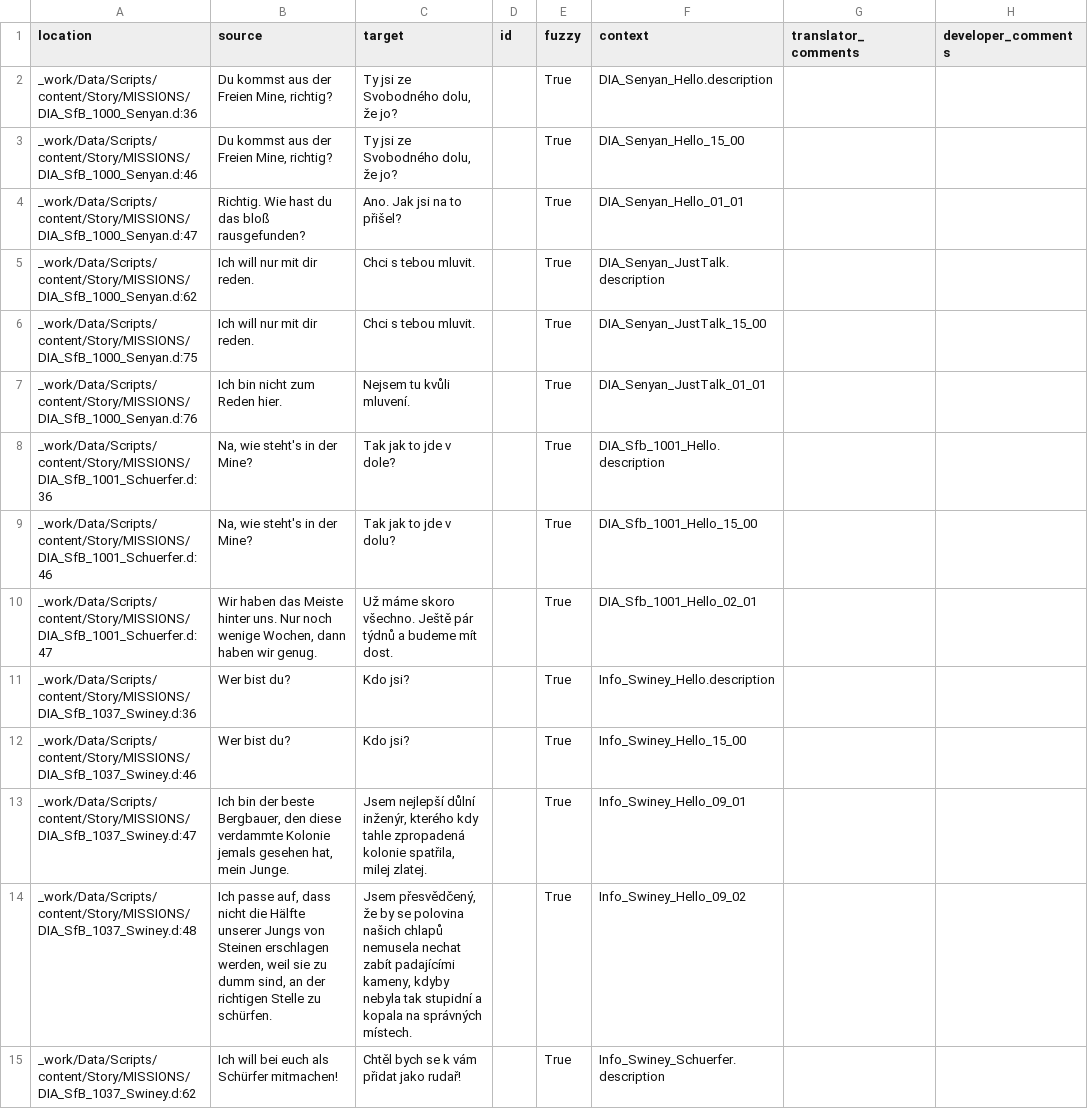
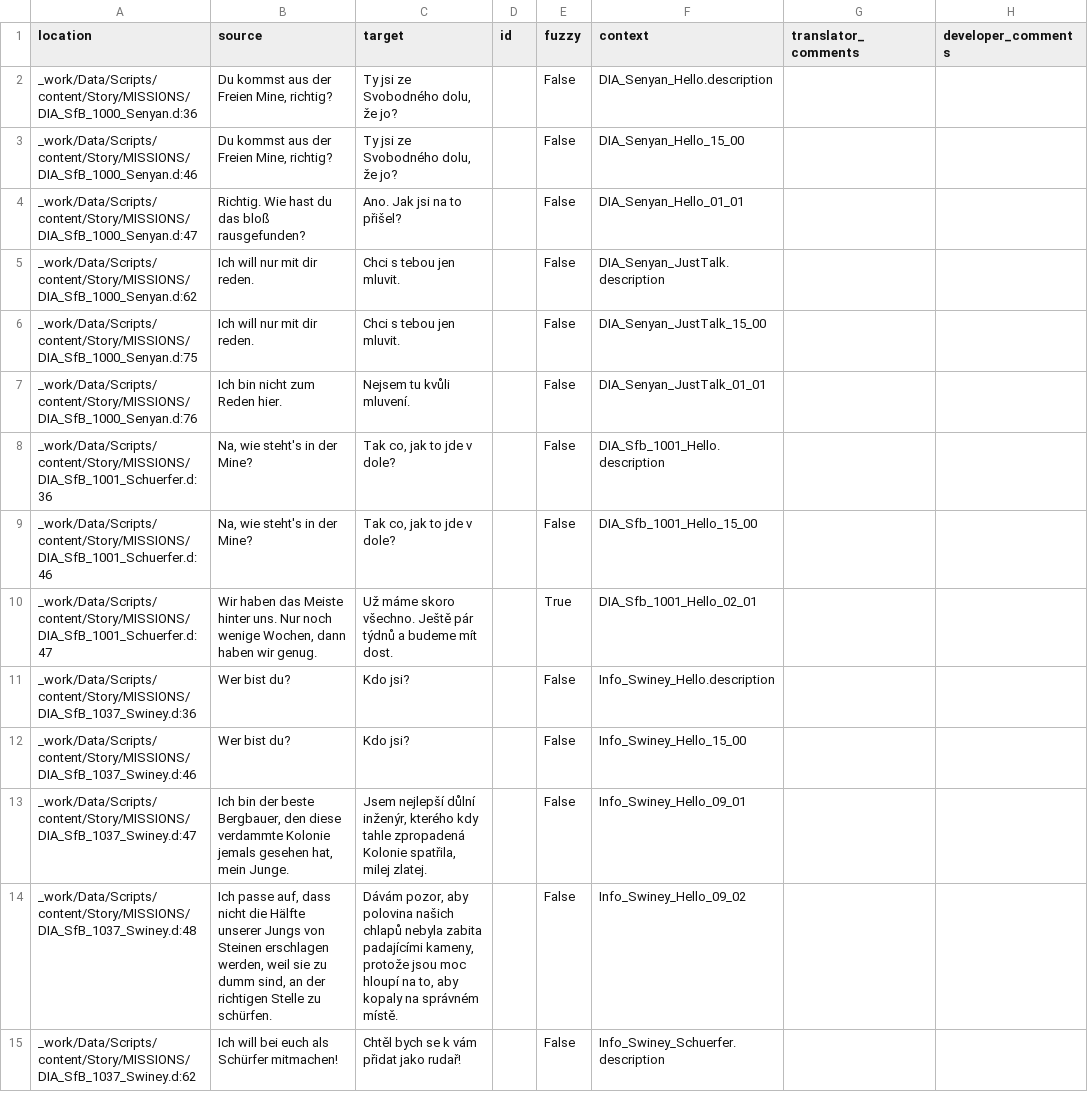
Before and after one commit to auronen/Gothic-1-CZ-Revision, a CSV file: .translations/cs/SFB.csv, drawn as a sheet; only a part is shown; the diff covers the shown part only.

Commit message:
Translated using Weblate (Czech)
Currently translated at 96.8% (31 of 32 strings)

Translation: Gothic 1 - Revize českého překladu/SFB
Translate-URL: http://weblate.cokoliv.eu/projects/gothic-1-revize-ceskeho-prekladu/sfb/cs/

```diff
--- a/.translations/cs/SFB.csv
+++ b/.translations/cs/SFB.csv
@@ -1,15 +1,15 @@
 "location","source","target","id","fuzzy","context","translator_comments","developer_comments"
-"_work/Data/Scripts/content/Story/MISSIONS/DIA_SfB_1000_Senyan.d:36","Du kommst aus der Freien Mine, richtig?","Ty jsi ze Svobodného dolu, že jo?","","True","DIA_Senyan_Hello.description","",""
-"_work/Data/Scripts/content/Story/MISSIONS/DIA_SfB_1000_Senyan.d:46","Du kommst aus der Freien Mine, richtig?","Ty jsi ze Svobodného dolu, že jo?","","True","DIA_Senyan_Hello_15_00","",""
-"_work/Data/Scripts/content/Story/MISSIONS/DIA_SfB_1000_Senyan.d:47","Richtig. Wie hast du das bloß rausgefunden?","Ano. Jak jsi na to přišel?","","True","DIA_Senyan_Hello_01_01","",""
-"_work/Data/Scripts/content/Story/MISSIONS/DIA_SfB_1000_Senyan.d:62","Ich will nur mit dir reden.","Chci s tebou mluvit.","","True","DIA_Senyan_JustTalk.description","",""
-"_work/Data/Scripts/content/Story/MISSIONS/DIA_SfB_1000_Senyan.d:75","Ich will nur mit dir reden.","Chci s tebou mluvit.","","True","DIA_Senyan_JustTalk_15_00","",""
-"_work/Data/Scripts/content/Story/MISSIONS/DIA_SfB_1000_Senyan.d:76","Ich bin nicht zum Reden hier.","Nejsem tu kvůli mluvení.","","True","DIA_Senyan_JustTalk_01_01","",""
-"_work/Data/Scripts/content/Story/MISSIONS/DIA_SfB_1001_Schuerfer.d:36","Na, wie steht's in der Mine?","Tak jak to jde v dole?","","True","DIA_Sfb_1001_Hello.description","",""
-"_work/Data/Scripts/content/Story/MISSIONS/DIA_SfB_1001_Schuerfer.d:46","Na, wie steht's in der Mine?","Tak jak to jde v dolu?","","True","DIA_Sfb_1001_Hello_15_00","",""
+"_work/Data/Scripts/content/Story/MISSIONS/DIA_SfB_1000_Senyan.d:36","Du kommst aus der Freien Mine, richtig?","Ty jsi ze Svobodného dolu, že jo?","","False","DIA_Senyan_Hello.description","",""
+"_work/Data/Scripts/content/Story/MISSIONS/DIA_SfB_1000_Senyan.d:46","Du kommst aus der Freien Mine, richtig?","Ty jsi ze Svobodného dolu, že jo?","","False","DIA_Senyan_Hello_15_00","",""
+"_work/Data/Scripts/content/Story/MISSIONS/DIA_SfB_1000_Senyan.d:47","Richtig. Wie hast du das bloß rausgefunden?","Ano. Jak jsi na to přišel?","","False","DIA_Senyan_Hello_01_01","",""
+"_work/Data/Scripts/content/Story/MISSIONS/DIA_SfB_1000_Senyan.d:62","Ich will nur mit dir reden.","Chci s tebou jen mluvit.","","False","DIA_Senyan_JustTalk.description","",""
+"_work/Data/Scripts/content/Story/MISSIONS/DIA_SfB_1000_Senyan.d:75","Ich will nur mit dir reden.","Chci s tebou jen mluvit.","","False","DIA_Senyan_JustTalk_15_00","",""
+"_work/Data/Scripts/content/Story/MISSIONS/DIA_SfB_1000_Senyan.d:76","Ich bin nicht zum Reden hier.","Nejsem tu kvůli mluvení.","","False","DIA_Senyan_JustTalk_01_01","",""
+"_work/Data/Scripts/content/Story/MISSIONS/DIA_SfB_1001_Schuerfer.d:36","Na, wie steht's in der Mine?","Tak co, jak to jde v dole?","","False","DIA_Sfb_1001_Hello.description","",""
+"_work/Data/Scripts/content/Story/MISSIONS/DIA_SfB_1001_Schuerfer.d:46","Na, wie steht's in der Mine?","Tak co, jak to jde v dole?","","False","DIA_Sfb_1001_Hello_15_00","",""
 "_work/Data/Scripts/content/Story/MISSIONS/DIA_SfB_1001_Schuerfer.d:47","Wir haben das Meiste hinter uns. Nur noch wenige Wochen, dann haben wir genug.","Už máme skoro všechno. Ještě pár týdnů a budeme mít dost.","","True","DIA_Sfb_1001_Hello_02_01","",""
-"_work/Data/Scripts/content/Story/MISSIONS/DIA_SfB_1037_Swiney.d:36","Wer bist du?","Kdo jsi?","","True","Info_Swiney_Hello.description","",""
-"_work/Data/Scripts/content/Story/MISSIONS/DIA_SfB_1037_Swiney.d:46","Wer bist du?","Kdo jsi?","","True","Info_Swiney_Hello_15_00","",""
-"_work/Data/Scripts/content/Story/MISSIONS/DIA_SfB_1037_Swiney.d:47","Ich bin der beste Bergbauer, den diese verdammte Kolonie jemals gesehen hat, mein Junge.","Jsem nejlepší důlní inženýr, kterého kdy tahle zpropadená kolonie spatřila, milej zlatej.","","True","Info_Swiney_Hello_09_01","",""
-"_work/Data/Scripts/content/Story/MISSIONS/DIA_SfB_1037_Swiney.d:48","Ich passe auf, dass nicht die Hälfte unserer Jungs von Steinen erschlagen werden, weil sie zu dumm sind, an der richtigen Stelle zu schürfen.","Jsem přesvědčený, že by se polovina našich chlapů nemusela nechat zabít padajícími kameny, kdyby nebyla tak stupidní a kopala na správných místech.","","True","Info_Swiney_Hello_09_02","",""
-"_work/Data/Scripts/content/Story/MISSIONS/DIA_SfB_1037_Swiney.d:62","Ich will bei euch als Schürfer mitmachen!","Chtěl bych se k vám přidat jako rudař!","","True","Info_Swiney_Schuerfer.description","",""
+"_work/Data/Scripts/content/Story/MISSIONS/DIA_SfB_1037_Swiney.d:36","Wer bist du?","Kdo jsi?","","False","Info_Swiney_Hello.description","",""
+"_work/Data/Scripts/content/Story/MISSIONS/DIA_SfB_1037_Swiney.d:46","Wer bist du?","Kdo jsi?","","False","Info_Swiney_Hello_15_00","",""
+"_work/Data/Scripts/content/Story/MISSIONS/DIA_SfB_1037_Swiney.d:47","Ich bin der beste Bergbauer, den diese verdammte Kolonie jemals gesehen hat, mein Junge.","Jsem nejlepší důlní inženýr, kterého kdy tahle zpropadená Kolonie spatřila, milej zlatej.","","False","Info_Swiney_Hello_09_01","",""
+"_work/Data/Scripts/content/Story/MISSIONS/DIA_SfB_1037_Swiney.d:48","Ich passe auf, dass nicht die Hälfte unserer Jungs von Steinen erschlagen werden, weil sie zu dumm sind, an der richtigen Stelle zu schürfen.","Dávám pozor, aby polovina našich chlapů nebyla zabita padajícími kameny, protože jsou moc hloupí na to, aby kopaly na správném místě.","","False","Info_Swiney_Hello_09_02","",""
+"_work/Data/Scripts/content/Story/MISSIONS/DIA_SfB_1037_Swiney.d:62","Ich will bei euch als Schürfer mitmachen!","Chtěl bych se k vám přidat jako rudař!","","False","Info_Swiney_Schuerfer.description","",""
```
Also changed, not shown: 29 edited cells elsewhere in this file.
